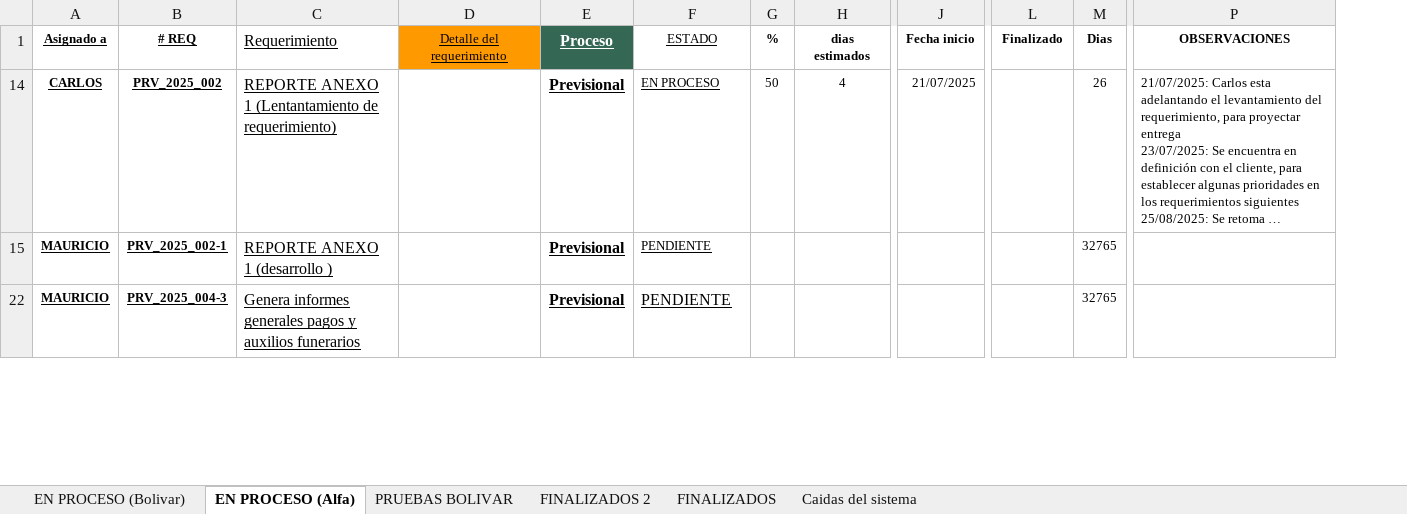
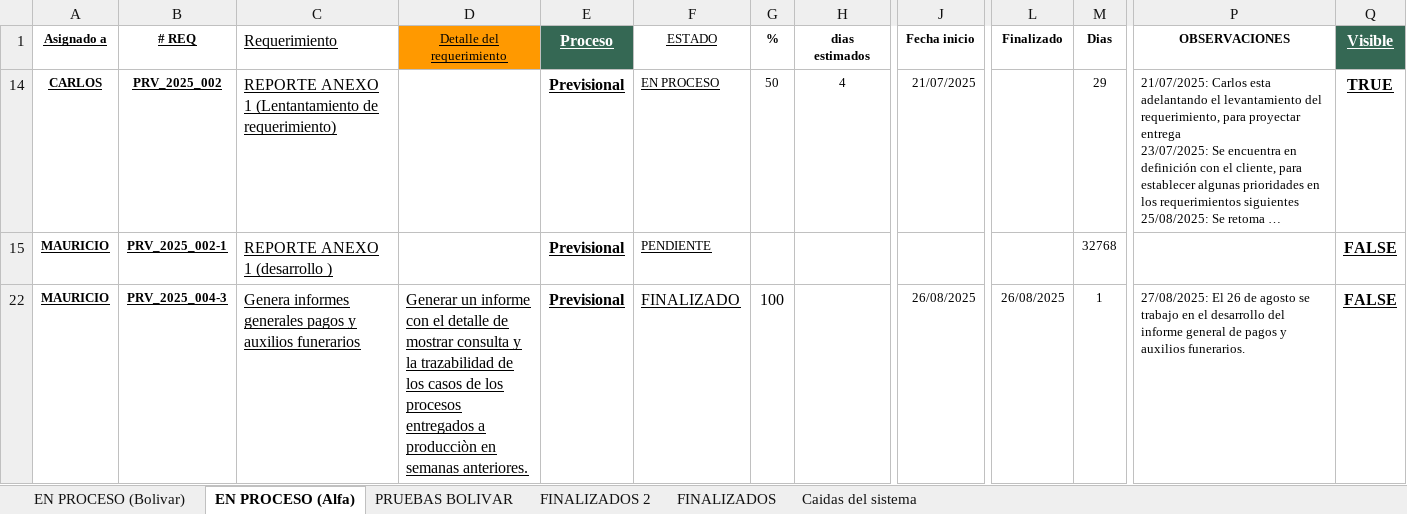
Before and after one commit to Imaginepruebas/requerimientos-diarios, an Excel workbook: Segumiento_Bolivar.xlsx, sheet EN PROCESO (Alfa), drawn as a sheet; only a part is shown, gaps mark what is left out; long unchanged cells end in …; values as stored, in another font and other column widths than the file's, no borders; charts and pictures and conditional formats and table styles not drawn; the diff covers the shown part only; the diff names each change by its address in the sheet, - before the commit and + after, or states it on an @@ line.

```diff
--- a/Segumiento_Bolivar.xlsx (sheet EN PROCESO (Alfa))
+++ b/Segumiento_Bolivar.xlsx (sheet EN PROCESO (Alfa))
@@ column Q (Visible) unhidden, rows 14-22: TRUE | FALSE | FALSE @@
-M14 (Dias): 26
+M14 (Dias): 29
-M15 (Dias): 32765
+M15 (Dias): 32768
-D22 (Detalle del requerimiento): (empty)
+D22 (Detalle del requerimiento): Generar un informe con el detalle de mostrar consulta y la trazabilidad de los casos de los procesos entregados a producciòn en semanas anteriores.
-F22 (ESTADO): PENDIENTE
+F22 (ESTADO): FINALIZADO
-G22 (%): (empty)
+G22 (%): 100
-J22 (Fecha inicio): (empty)
+J22 (Fecha inicio): 26/08/2025
-L22 (Finalizado): (empty)
+L22 (Finalizado): 26/08/2025
-M22 (Dias): 32765
+M22 (Dias): 1
-P22 (OBSERVACIONES): (empty)
+P22 (OBSERVACIONES): 27/08/2025: El 26 de agosto se trabajo en el desarrollo del informe general de pagos y auxilios funerarios.
```
Also changed, not shown: 6 edited cells elsewhere in this sheet, sheet EN PROCESO (Bolivar), sheet FINALIZADOS, sheet FINALIZADOS 2, hidden cells, Segumiento_Colmedica.xlsx, Segumiento_alfa.xlsx, 9 other files.
